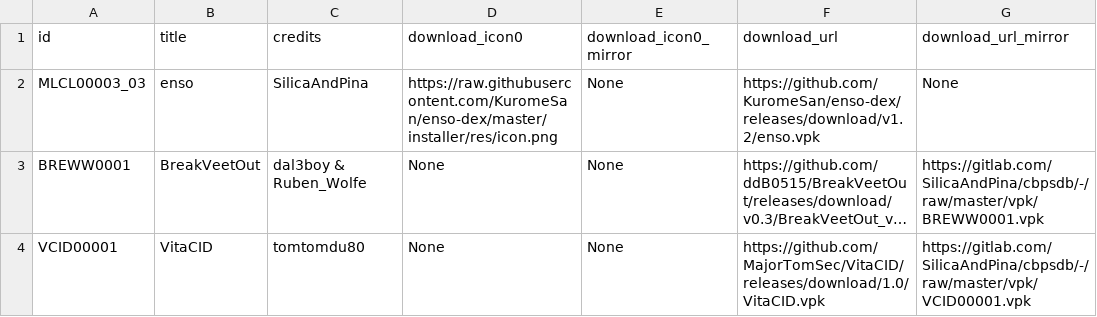
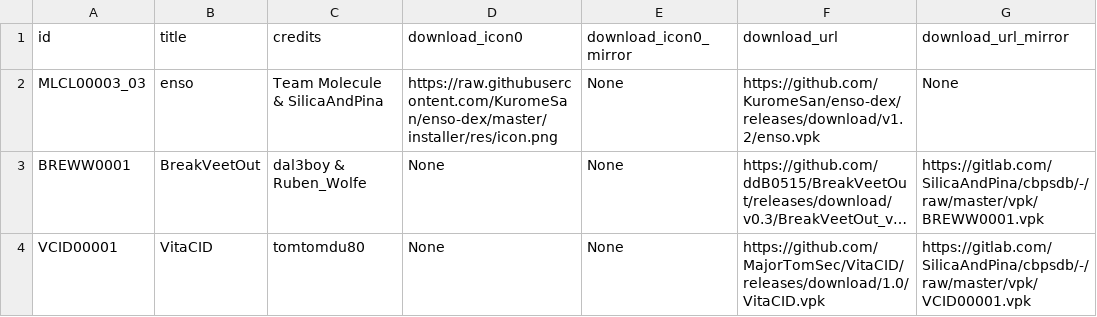
Before and after one commit to LiEnby/cbps-db, a CSV file: cbpsdb.csv, drawn as a sheet; only a part is shown; long unchanged cells end in …; the diff names each change by its address in the sheet, - before the commit and + after, or states it on an @@ line.

Commit message:
Update cbpsdb.csv

```diff
--- a/cbpsdb.csv
+++ b/cbpsdb.csv
-C2 (credits): SilicaAndPina
+C2 (credits): Team Molecule & SilicaAndPina
```
